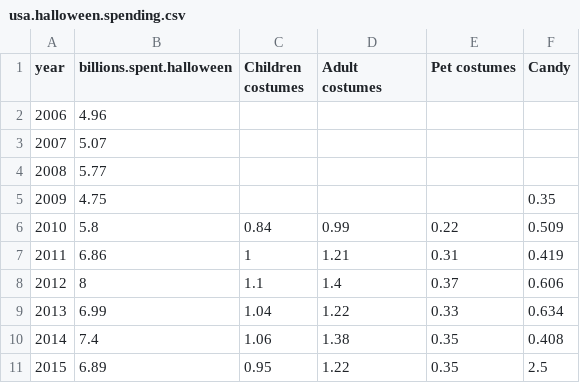
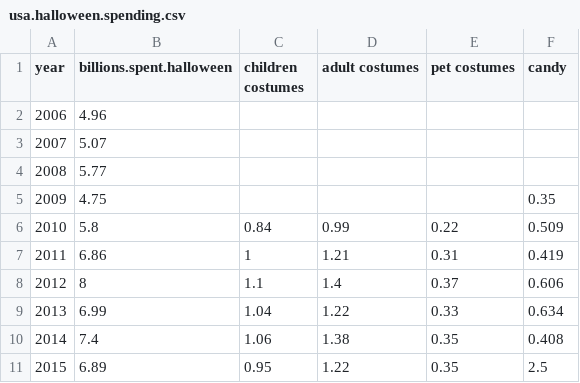
Before and after one commit to cjlortie/rstats4bio, a CSV file: data/halloween/usa/usa.halloween.spending.csv, drawn as a sheet.

Commit message:
marking key for hackathon and halloween data added

```diff
--- a/data/halloween/usa/usa.halloween.spending.csv
+++ b/data/halloween/usa/usa.halloween.spending.csv
@@ -1,2 +1,2 @@
-year,billions.spent.halloween,Children costumes,Adult costumes,Pet costumes,Candy
+year,billions.spent.halloween,children costumes,adult costumes,pet costumes,candy
 2006,4.96,,,,
```
Also changed, not shown: 6 other files.
